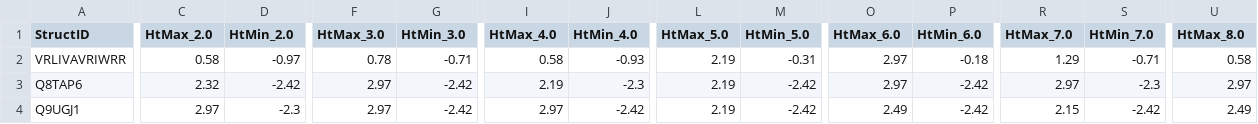
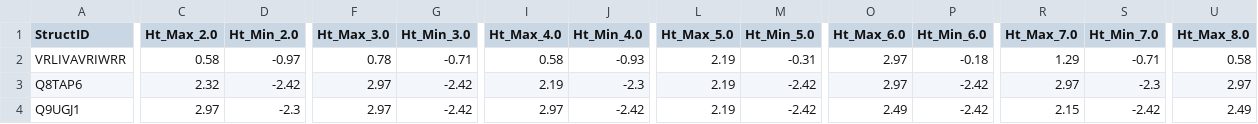
Before and after one commit to joseias/ProtMetricsV20, a CSV file: 2DIndex.csv, drawn as a sheet; only a part is shown, gaps mark what is left out; the diff covers the shown part only; the diff names each change by its address in the sheet, - before the commit and + after, or states it on an @@ line.

```diff
--- a/2DIndex.csv
+++ b/2DIndex.csv
-C1: HtMax_2.0
+C1: Ht_Max_2.0
-D1: HtMin_2.0
+D1: Ht_Min_2.0
-F1: HtMax_3.0
+F1: Ht_Max_3.0
-G1: HtMin_3.0
+G1: Ht_Min_3.0
-I1: HtMax_4.0
+I1: Ht_Max_4.0
-J1: HtMin_4.0
+J1: Ht_Min_4.0
-L1: HtMax_5.0
+L1: Ht_Max_5.0
-M1: HtMin_5.0
+M1: Ht_Min_5.0
-O1: HtMax_6.0
+O1: Ht_Max_6.0
-P1: HtMin_6.0
+P1: Ht_Min_6.0
-R1: HtMax_7.0
+R1: Ht_Max_7.0
-S1: HtMin_7.0
+S1: Ht_Min_7.0
-U1: HtMax_8.0
+U1: Ht_Max_8.0
```
Also changed, not shown: 41 edited cells elsewhere in this file, 21 other files.
